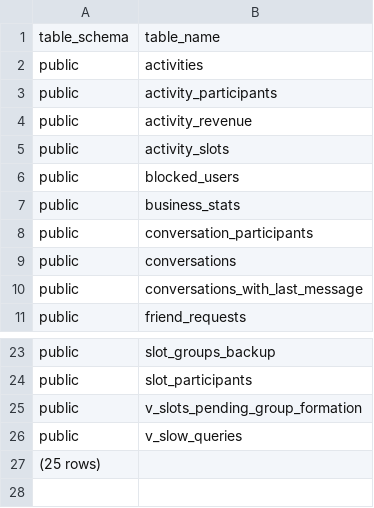
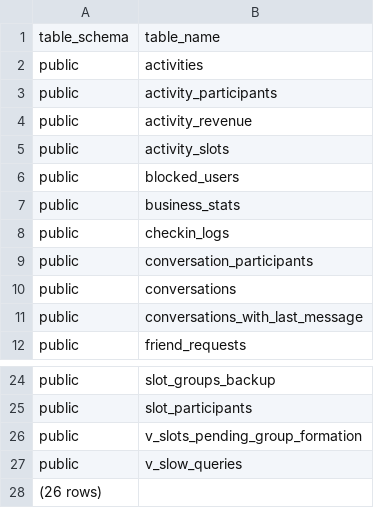
Before and after one commit to firebreize-leboss/Code_Realmeet, a TSV file: SUPABASE_REPORT_GLOBAL/introspection/tables.tsv, drawn as a sheet; only a part is shown, gaps mark what is left out.

```diff
--- a/SUPABASE_REPORT_GLOBAL/introspection/tables.tsv
+++ b/SUPABASE_REPORT_GLOBAL/introspection/tables.tsv
@@ -7,2 +7,3 @@ public	blocked_users
 public	business_stats
+public	checkin_logs
 public	conversation_participants
@@ -26,2 +27,2 @@ public	v_slots_pending_group_formation
 public	v_slow_queries
-(25 rows)
+(26 rows)
```
Also changed, not shown: SUPABASE_REPORT_GLOBAL/introspection/columns.tsv, SUPABASE_REPORT_GLOBAL/introspection/types.tsv, 4 other files.
